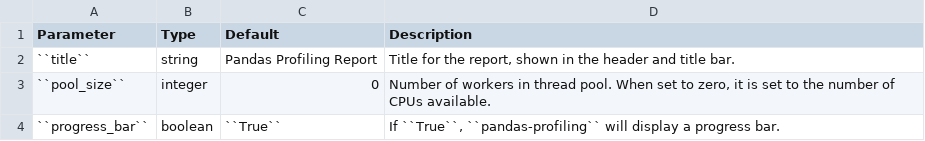
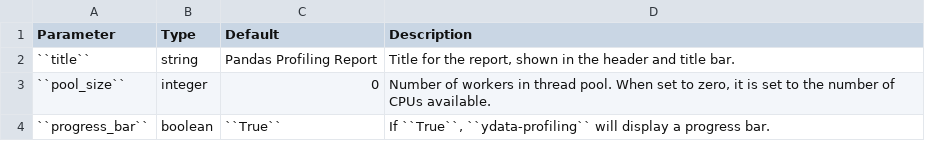
Before and after one commit to ydataai/ydata-profiling, a CSV file: docs/advanced_settings/tables/config_general.csv, drawn as a sheet.

```diff
--- a/docs/advanced_settings/tables/config_general.csv
+++ b/docs/advanced_settings/tables/config_general.csv
@@ -3,2 +3,2 @@ Parameter,Type,Default,Description
 ``pool_size``,integer,0,"Number of workers in thread pool. When set to zero, it is set to the number of CPUs available."
-``progress_bar``,boolean,``True``,"If ``True``, ``pandas-profiling`` will display a progress bar."
+``progress_bar``,boolean,``True``,"If ``True``, ``ydata-profiling`` will display a progress bar."
```
Also changed, not shown: 2 other files.
